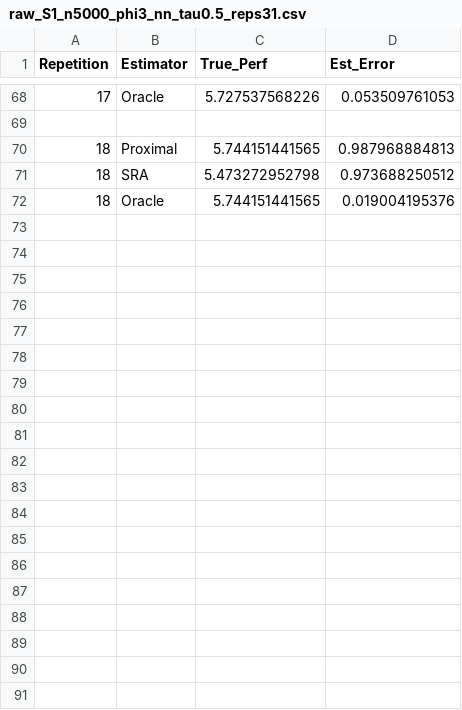
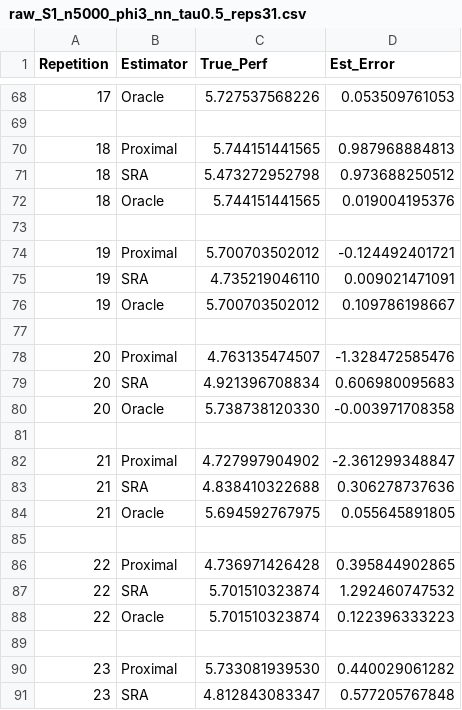
Before and after one commit to dcv2012/proximal_qtr, a CSV file: Main/results/comparative_analysis_426/raw_S1_n5000_phi3_nn_tau0.5_reps31.csv, drawn as a sheet; only a part is shown, gaps mark what is left out; the diff covers the shown part only; the diff names each change by its address in the sheet, - before the commit and + after, or states it on an @@ line.

```diff
--- a/Main/results/comparative_analysis_426/raw_S1_n5000_phi3_nn_tau0.5_reps31.csv
+++ b/Main/results/comparative_analysis_426/raw_S1_n5000_phi3_nn_tau0.5_reps31.csv
+row 73: (empty)
+row 74: 19 | Proximal | 5.700703502012 | -0.124492401721
+row 75: 19 | SRA | 4.735219046110 | 0.009021471091
+row 76: 19 | Oracle | 5.700703502012 | 0.109786198667
+row 77: (empty)
+row 78: 20 | Proximal | 4.763135474507 | -1.328472585476
+row 79: 20 | SRA | 4.921396708834 | 0.606980095683
+row 80: 20 | Oracle | 5.738738120330 | -0.003971708358
+row 81: (empty)
+row 82: 21 | Proximal | 4.727997904902 | -2.361299348847
+row 83: 21 | SRA | 4.838410322688 | 0.306278737636
+row 84: 21 | Oracle | 5.694592767975 | 0.055645891805
+row 85: (empty)
+row 86: 22 | Proximal | 4.736971426428 | 0.395844902865
+row 87: 22 | SRA | 5.701510323874 | 1.292460747532
+row 88: 22 | Oracle | 5.701510323874 | 0.122396333223
+row 89: (empty)
+row 90: 23 | Proximal | 5.733081939530 | 0.440029061282
+row 91: 23 | SRA | 4.812843083347 | 0.577205767848
```
Also changed, not shown: 33 added rows elsewhere in this file, Main/results/comparative_analysis_426/raw_S1_n2000_phi3_linear_tau0.5_reps30.csv, 6 other files.
